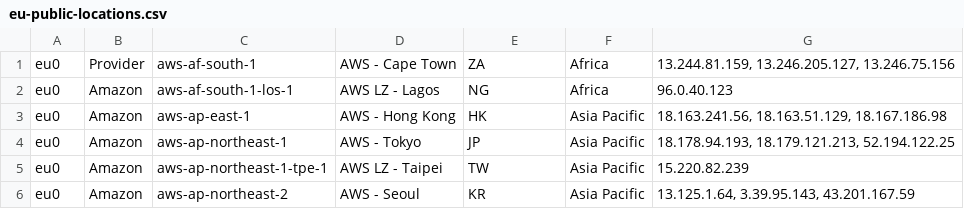
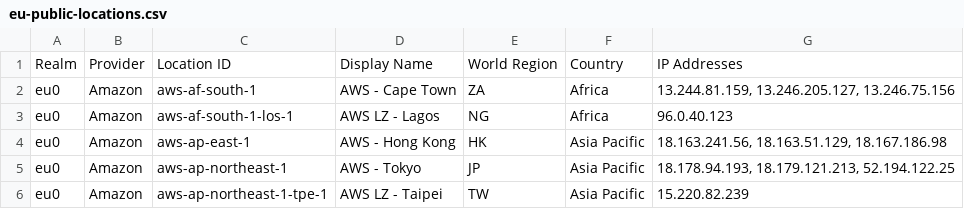
Before and after one commit to splunk/public-o11y-docs, a CSV file: synthetics/test-config/eu-public-locations.csv, drawn as a sheet; only a part is shown; the shorter side is filled out with more unchanged rows.

Commit message:
fix table

```diff
--- a/synthetics/test-config/eu-public-locations.csv
+++ b/synthetics/test-config/eu-public-locations.csv
@@ -1,2 +1,3 @@
-eu0,Provider,aws-af-south-1,AWS - Cape Town,ZA,Africa,"13.244.81.159, 13.246.205.127, 13.246.75.156"
+Realm,Provider,Location ID,Display Name,World Region,Country,IP Addresses
+eu0,Amazon,aws-af-south-1,AWS - Cape Town,ZA,Africa,"13.244.81.159, 13.246.205.127, 13.246.75.156"
 eu0,Amazon,aws-af-south-1-los-1,AWS LZ - Lagos,NG,Africa,96.0.40.123
```
